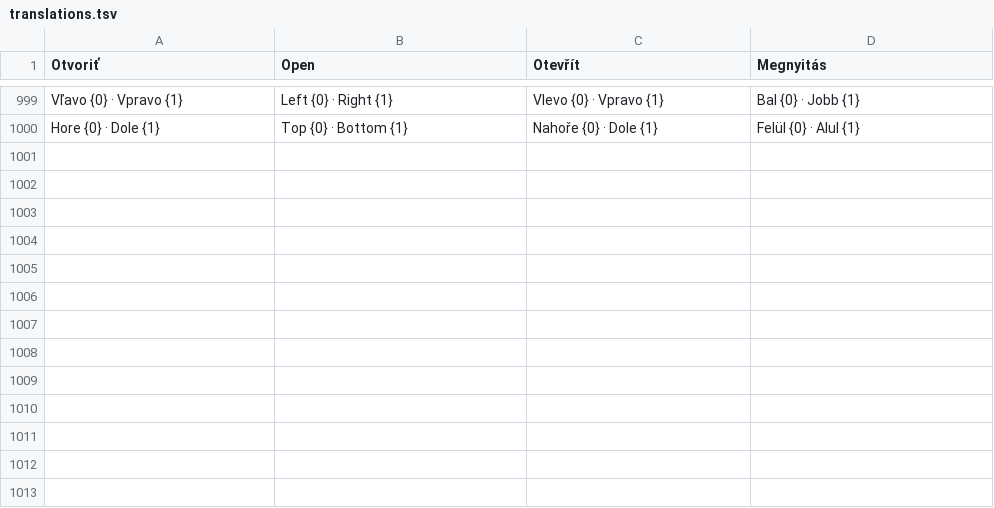
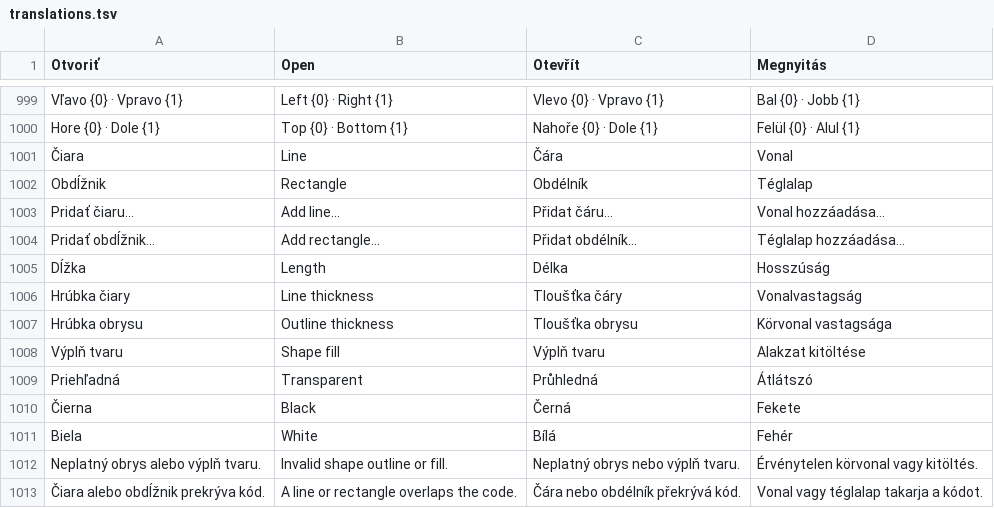
Before and after one commit to ndxnraw/labeldesigner, a TSV file: src/LabelDesigner/translations.tsv, drawn as a sheet; only a part is shown, gaps mark what is left out.

Commit message:
Add editable lines and rectangles to label artwork

```diff
--- a/src/LabelDesigner/translations.tsv
+++ b/src/LabelDesigner/translations.tsv
@@ -1000 +1000,14 @@ Vľavo {0} · Vpravo {1}	Left {0} · Right {1}	Vlevo {0} · Vpravo {1}	Bal {0}
 Hore {0} · Dole {1}	Top {0} · Bottom {1}	Nahoře {0} · Dole {1}	Felül {0} · Alul {1}
+Čiara	Line	Čára	Vonal
+Obdĺžnik	Rectangle	Obdélník	Téglalap
+Pridať čiaru…	Add line…	Přidat čáru…	Vonal hozzáadása…
+Pridať obdĺžnik…	Add rectangle…	Přidat obdélník…	Téglalap hozzáadása…
+Dĺžka	Length	Délka	Hosszúság
+Hrúbka čiary	Line thickness	Tloušťka čáry	Vonalvastagság
+Hrúbka obrysu	Outline thickness	Tloušťka obrysu	Körvonal vastagsága
+Výplň tvaru	Shape fill	Výplň tvaru	Alakzat kitöltése
+Priehľadná	Transparent	Průhledná	Átlátszó
+Čierna	Black	Černá	Fekete
+Biela	White	Bílá	Fehér
+Neplatný obrys alebo výplň tvaru.	Invalid shape outline or fill.	Neplatný obrys nebo výplň tvaru.	Érvénytelen körvonal vagy kitöltés.
+Čiara alebo obdĺžnik prekrýva kód.	A line or rectangle overlaps the code.	Čára nebo obdélník překrývá kód.	Vonal vagy téglalap takarja a kódot.
```
Also changed, not shown: 16 other files.
